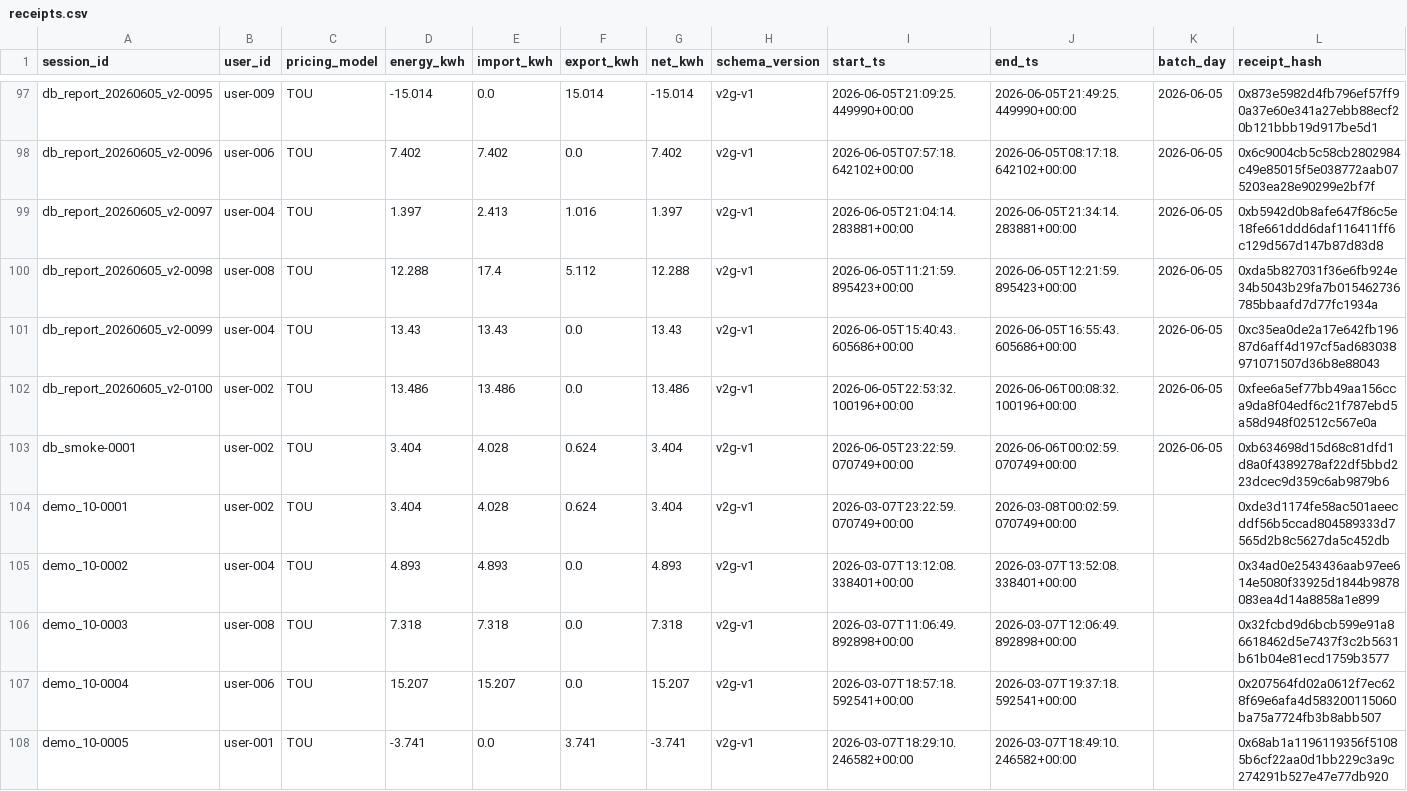
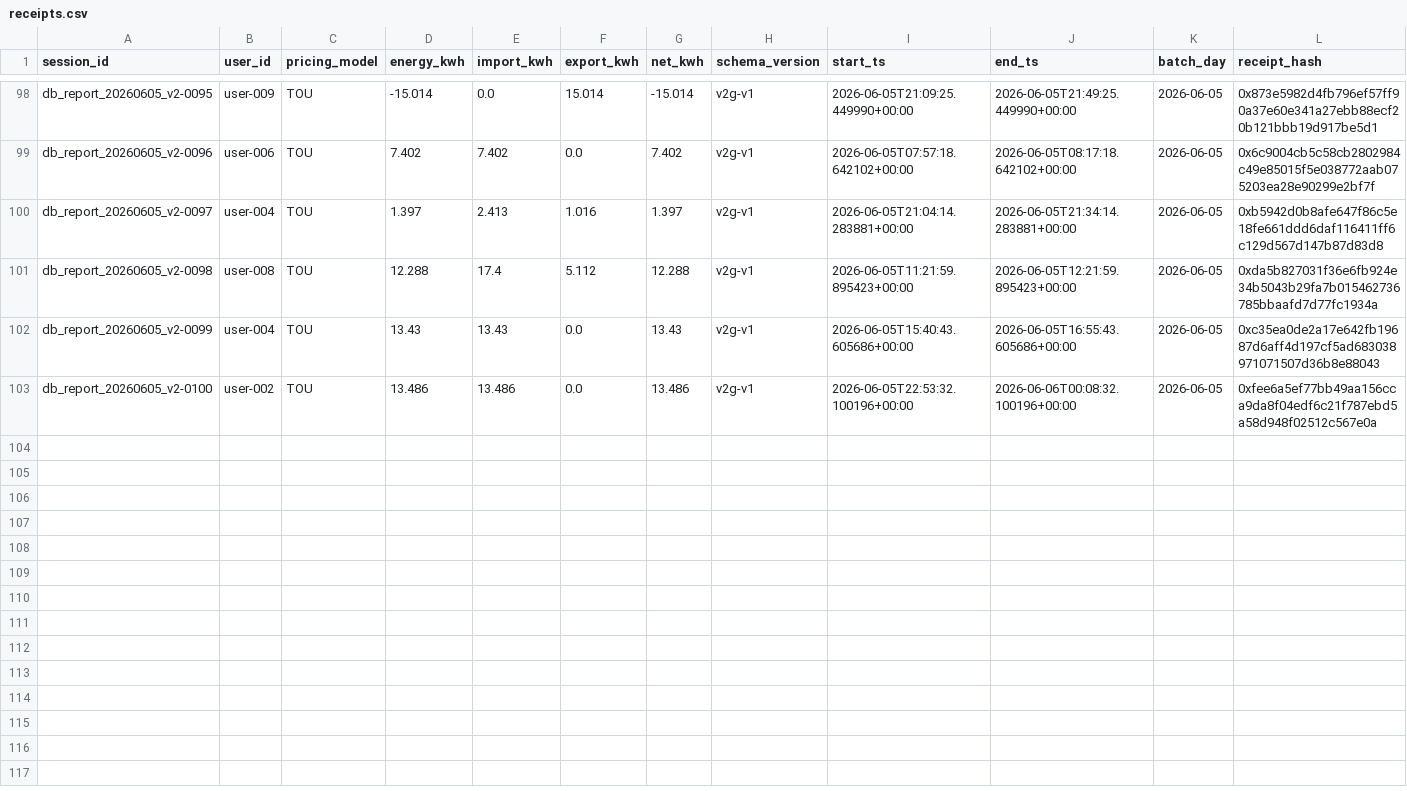
Before and after one commit to ErenisR/proof-of-charge, a CSV file: exports/receipts.csv, drawn as a sheet; only a part is shown, gaps mark what is left out; removed rows and columns are numbered as before the commit, all else as after; rows hold the shown columns only; the diff covers the shown part only; the diff names each change by its address in the sheet, - before the commit and + after, or states it on an @@ line.

```diff
--- a/exports/receipts.csv
+++ b/exports/receipts.csv
-row 103: db_smoke-0001 | user-002 | TOU | 3.404 | 4.028 | 0.624 | 3.404 | v2g-v1 | 2026-06-05T23:22:59.070749+00:00 | 2026-06-06T00:02:59.070749+00:00 | 2026-06-05 | 0xb634698d15d68c81dfd1d8a0f4389278af22df5bbd223dcec9d359c6ab9879b6
-row 104: demo_10-0001 | user-002 | TOU | 3.404 | 4.028 | 0.624 | 3.404 | v2g-v1 | 2026-03-07T23:22:59.070749+00:00 | 2026-03-08T00:02:59.070749+00:00 |  | 0xde3d1174fe58ac501aeecddf56b5ccad804589333d7565d2b8c5627da5c452db
-row 105: demo_10-0002 | user-004 | TOU | 4.893 | 4.893 | 0.0 | 4.893 | v2g-v1 | 2026-03-07T13:12:08.338401+00:00 | 2026-03-07T13:52:08.338401+00:00 |  | 0x34ad0e2543436aab97ee614e5080f33925d1844b9878083ea4d14a8858a1e899
-row 106: demo_10-0003 | user-008 | TOU | 7.318 | 7.318 | 0.0 | 7.318 | v2g-v1 | 2026-03-07T11:06:49.892898+00:00 | 2026-03-07T12:06:49.892898+00:00 |  | 0x32fcbd9d6bcb599e91a86618462d5e7437f3c2b5631b61b04e81ecd1759b3577
-row 107: demo_10-0004 | user-006 | TOU | 15.207 | 15.207 | 0.0 | 15.207 | v2g-v1 | 2026-03-07T18:57:18.592541+00:00 | 2026-03-07T19:37:18.592541+00:00 |  | 0x207564fd02a0612f7ec628f69e6afa4d583200115060ba75a7724fb3b8abb507
-row 108: demo_10-0005 | user-001 | TOU | -3.741 | 0.0 | 3.741 | -3.741 | v2g-v1 | 2026-03-07T18:29:10.246582+00:00 | 2026-03-07T18:49:10.246582+00:00 |  | 0x68ab1a1196119356f51085b6cf22aa0d1bb229c3a9c274291b527e47e77db920
```
Also changed, not shown: 2 added rows and 6 removed rows elsewhere in this file, exports/anchors.csv, exports/meter_values.csv, 9 other files.
